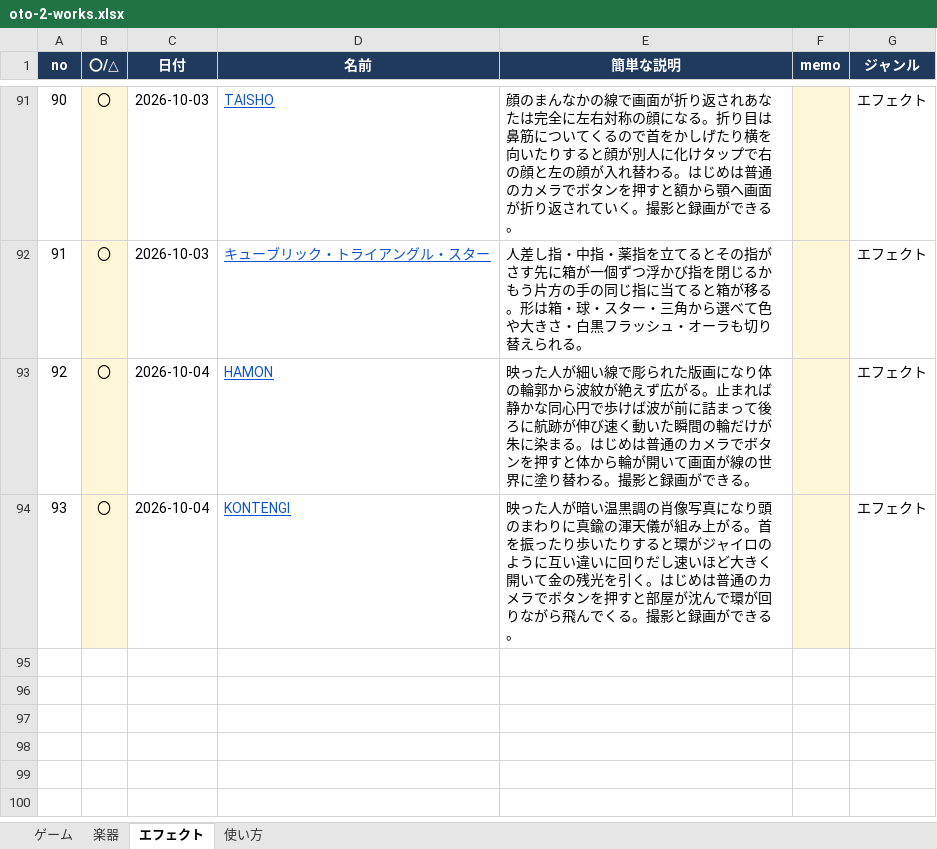
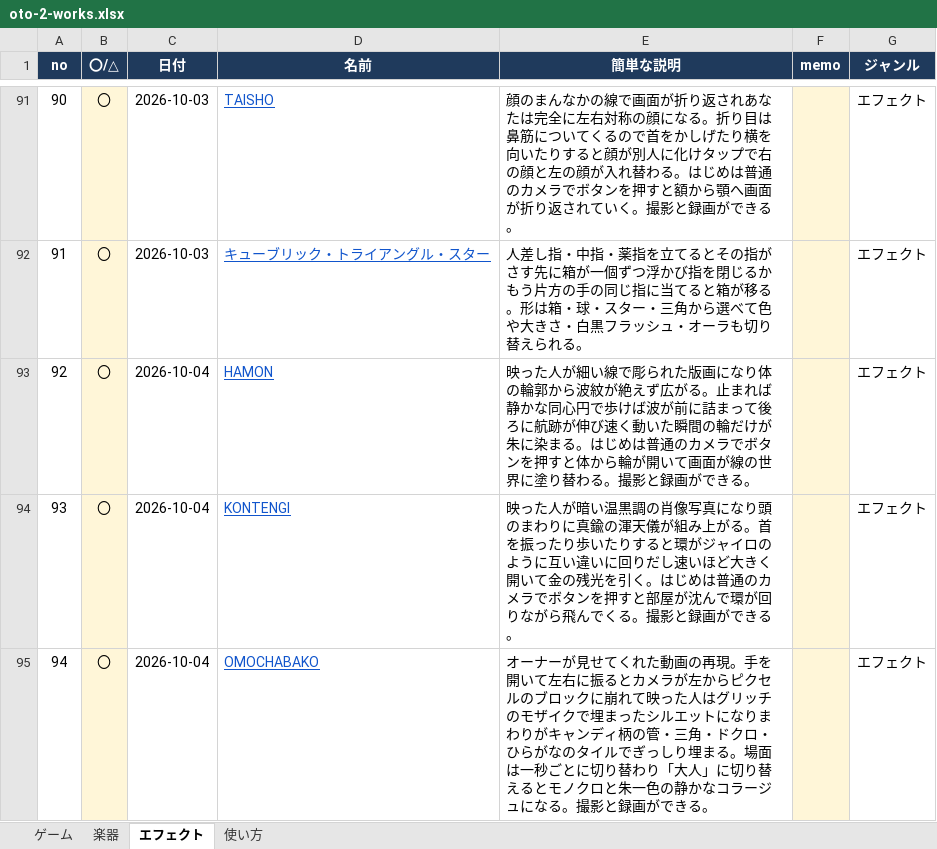
Before and after one commit to apaapaapaapaapa2006-source/oto-2, an Excel workbook: oto-2-works.xlsx, sheet エフェクト, drawn as a sheet; only a part is shown, gaps mark what is left out; values as stored, in another font and other column widths than the file's, no borders; the diff names each change by its address in the sheet, - before the commit and + after, or states it on an @@ line.

```diff
--- a/oto-2-works.xlsx (sheet エフェクト)
+++ b/oto-2-works.xlsx (sheet エフェクト)
+row 95: 94 | 〇 | 2026-10-04 | OMOCHABAKO | オーナーが見せてくれた動画の再現。手を開いて左右に振るとカメラが左からピクセルのブロックに崩れて映った人はグリッチのモザイクで埋まったシルエットになりまわりがキャンディ柄の管・三角・ドクロ・ひらがなのタイルでぎっしり埋まる。場面は一秒ごとに切り替わり「大人」に切り替えるとモノクロと朱一色の静かなコラージュになる。撮影と録画ができる。 |  | エフェクト
```
Also changed, not shown: sheet 使い方, 4 other files.
